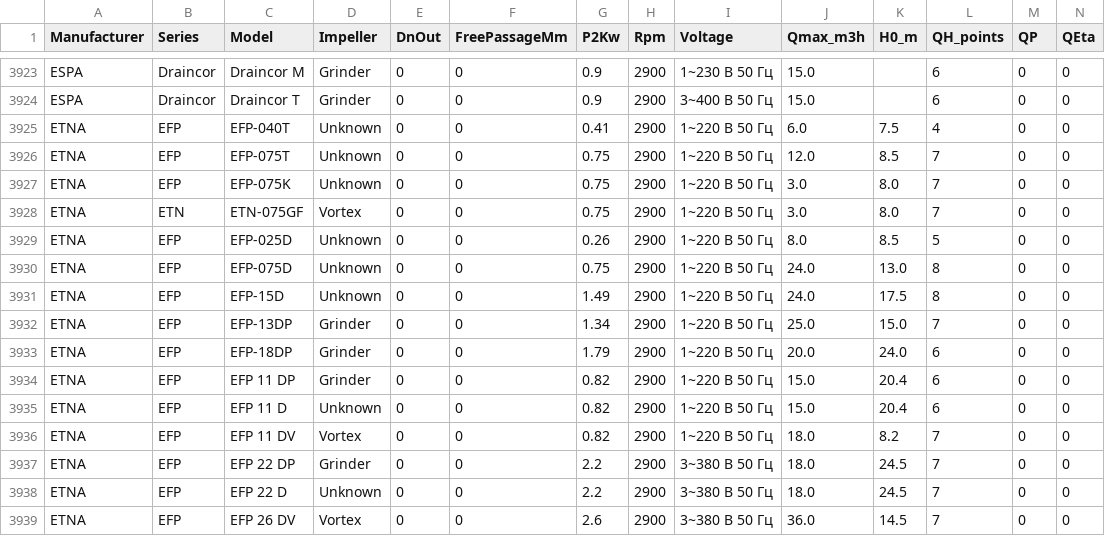
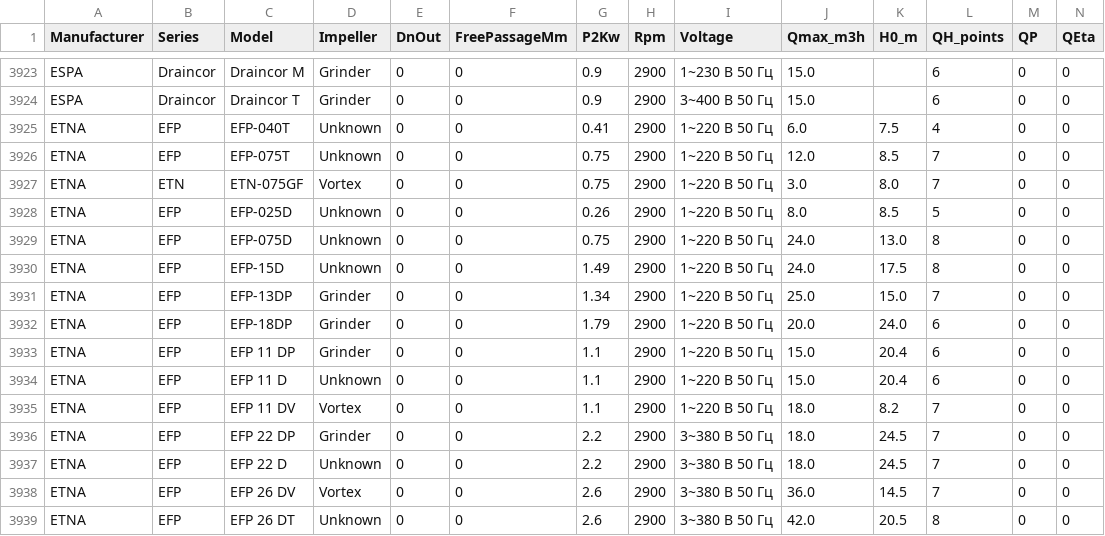
Before and after one commit to Setikx/-----, a CSV file: data/catalogs/summary.csv, drawn as a sheet; only a part is shown, gaps mark what is left out; the shorter side is filled out with more unchanged rows; removed rows and columns are numbered as before the commit, all else as after; rows hold the shown columns only; the diff names each change by its address in the sheet, - before the commit and + after, or states it on an @@ line.

```diff
--- a/data/catalogs/summary.csv
+++ b/data/catalogs/summary.csv
-row 3927: ETNA | EFP | EFP-075K | Unknown | 0 | 0 | 0.75 | 2900 | 1~220 В 50 Гц | 3.0 | 8.0 | 7 | 0 | 0
-G3933:G3935 (P2Kw): 0.82
+G3933:G3935 (P2Kw): 1.1
```
Also changed, not shown: 16 other files.
